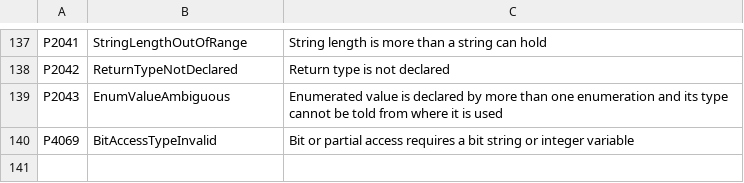
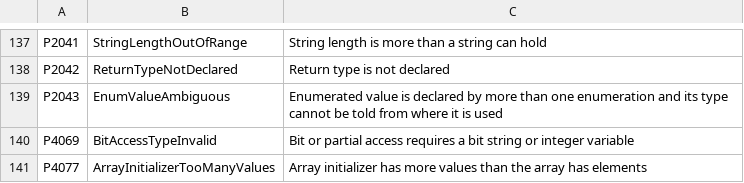
Before and after one commit to ironplc/ironplc, a CSV file: compiler/problems/resources/problem-codes.csv, drawn as a sheet; only a part is shown, gaps mark what is left out.

```diff
--- a/compiler/problems/resources/problem-codes.csv
+++ b/compiler/problems/resources/problem-codes.csv
@@ -140 +140,2 @@ P2043,EnumValueAmbiguous,Enumerated value is declared by more than one enumerati
 P4069,BitAccessTypeInvalid,Bit or partial access requires a bit string or integer variable
+P4077,ArrayInitializerTooManyValues,Array initializer has more values than the array has elements
```
Also changed, not shown: 6 other files.
